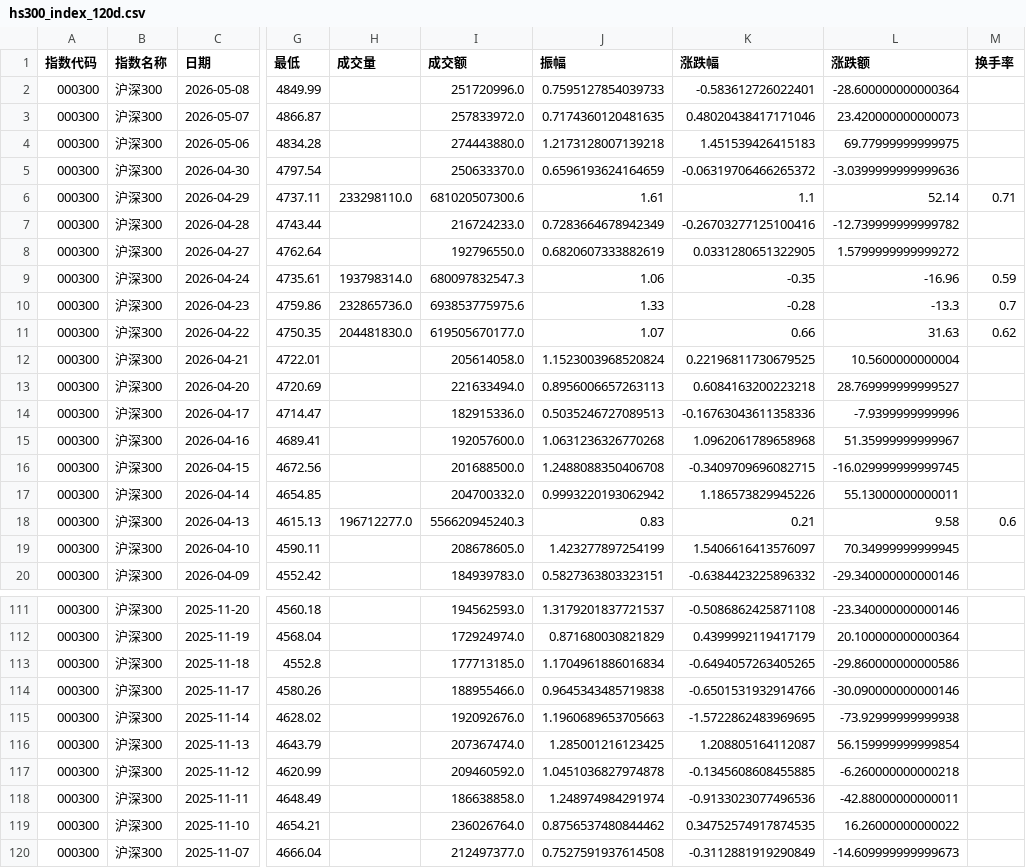
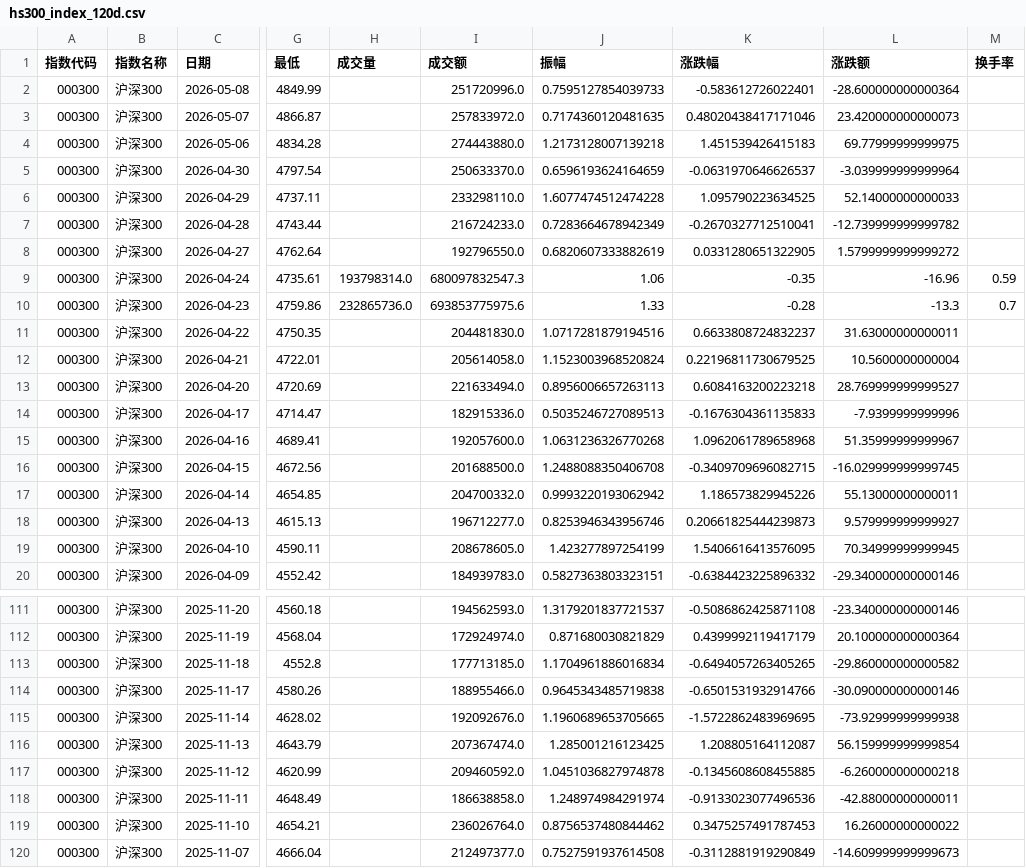
Before and after one commit to C00l70/etf-Hamburger, a CSV file: hs300_index_120d.csv, drawn as a sheet; only a part is shown, gaps mark what is left out; the diff covers the shown part only; the diff names each change by its address in the sheet, - before the commit and + after, or states it on an @@ line.

```diff
--- a/hs300_index_120d.csv
+++ b/hs300_index_120d.csv
-K5 (涨跌幅): -0.06319706466265372
+K5 (涨跌幅): -0.0631970646626537
-L5 (涨跌额): -3.0399999999999636
+L5 (涨跌额): -3.039999999999964
-H6 (成交量): 233298110.0
+H6 (成交量): (empty)
-I6 (成交额): 681020507300.6
+I6 (成交额): 233298110.0
-J6 (振幅): 1.61
+J6 (振幅): 1.6077474512474228
-K6 (涨跌幅): 1.1
+K6 (涨跌幅): 1.095790223634525
-L6 (涨跌额): 52.14
+L6 (涨跌额): 52.14000000000033
-M6 (换手率): 0.71
+M6 (换手率): (empty)
-K7 (涨跌幅): -0.26703277125100416
+K7 (涨跌幅): -0.2670327712510041
-H11 (成交量): 204481830.0
+H11 (成交量): (empty)
-I11 (成交额): 619505670177.0
+I11 (成交额): 204481830.0
-J11 (振幅): 1.07
+J11 (振幅): 1.0717281879194516
-K11 (涨跌幅): 0.66
+K11 (涨跌幅): 0.6633808724832237
-L11 (涨跌额): 31.63
+L11 (涨跌额): 31.63000000000011
-M11 (换手率): 0.62
+M11 (换手率): (empty)
-K14 (涨跌幅): -0.16763043611358336
+K14 (涨跌幅): -0.1676304361135833
-H18 (成交量): 196712277.0
+H18 (成交量): (empty)
-I18 (成交额): 556620945240.3
+I18 (成交额): 196712277.0
-J18 (振幅): 0.83
+J18 (振幅): 0.8253946343956746
-K18 (涨跌幅): 0.21
+K18 (涨跌幅): 0.20661825444239873
-L18 (涨跌额): 9.58
+L18 (涨跌额): 9.579999999999927
-M18 (换手率): 0.6
+M18 (换手率): (empty)
-K19 (涨跌幅): 1.5406616413576097
+K19 (涨跌幅): 1.5406616413576095
-L113 (涨跌额): -29.860000000000586
+L113 (涨跌额): -29.860000000000582
-J115 (振幅): 1.1960689653705663
+J115 (振幅): 1.1960689653705665
-K119 (涨跌幅): 0.34752574917874535
+K119 (涨跌幅): 0.3475257491787453
```
Also changed, not shown: 32 edited cells elsewhere in this file, etf_300_scale_data.csv, 1 other file.
